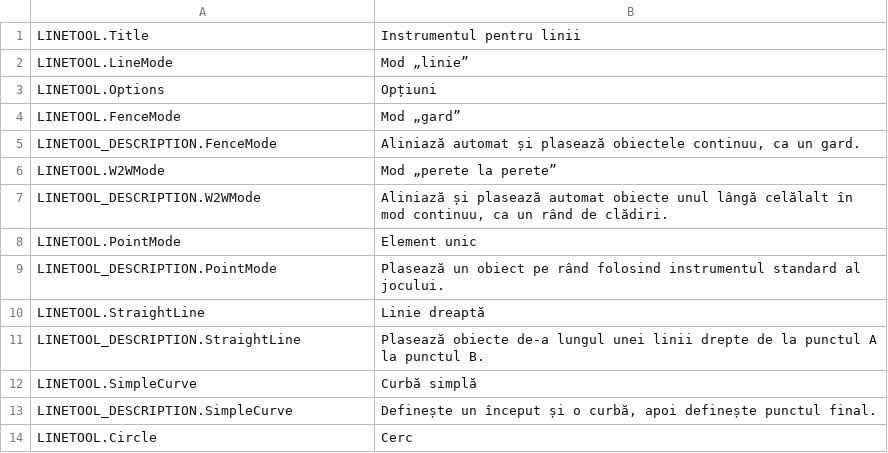
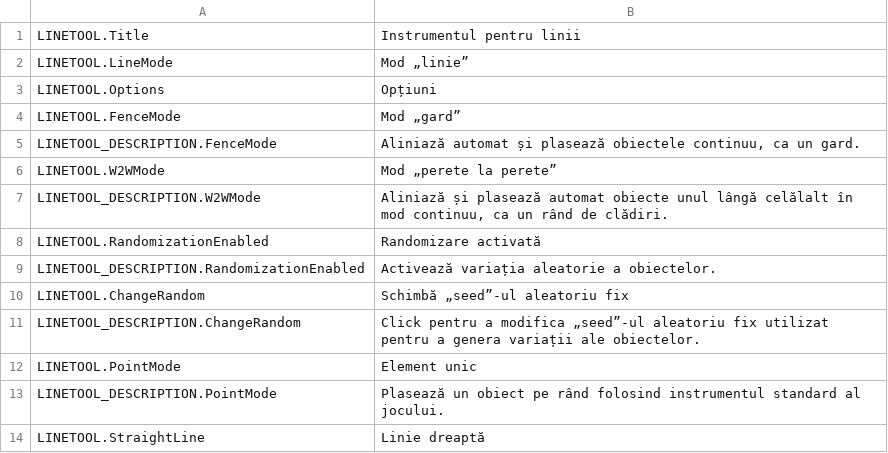
Before and after one commit to algernon-A/LineTool-CS2, a CSV file: l10n/ro-RO.csv, drawn as a sheet; only a part is shown; the shorter side is filled out with more unchanged rows.

```diff
--- a/l10n/ro-RO.csv
+++ b/l10n/ro-RO.csv
@@ -7,2 +7,6 @@
 "LINETOOL_DESCRIPTION.W2WMode","Aliniază și plasează automat obiecte unul lângă celălalt în mod continuu, ca un rând de clădiri."
+"LINETOOL.RandomizationEnabled","Randomizare activată"
+"LINETOOL_DESCRIPTION.RandomizationEnabled","Activează variația aleatorie a obiectelor."
+"LINETOOL.ChangeRandom","Schimbă „seed”-ul aleatoriu fix"
+"LINETOOL_DESCRIPTION.ChangeRandom","Click pentru a modifica „seed”-ul aleatoriu fix utilizat pentru a genera variații ale obiectelor."
 "LINETOOL.PointMode","Element unic"
```
Also changed, not shown: l10n/de-DE.csv, l10n/nl-NL.csv, 10 other files.
